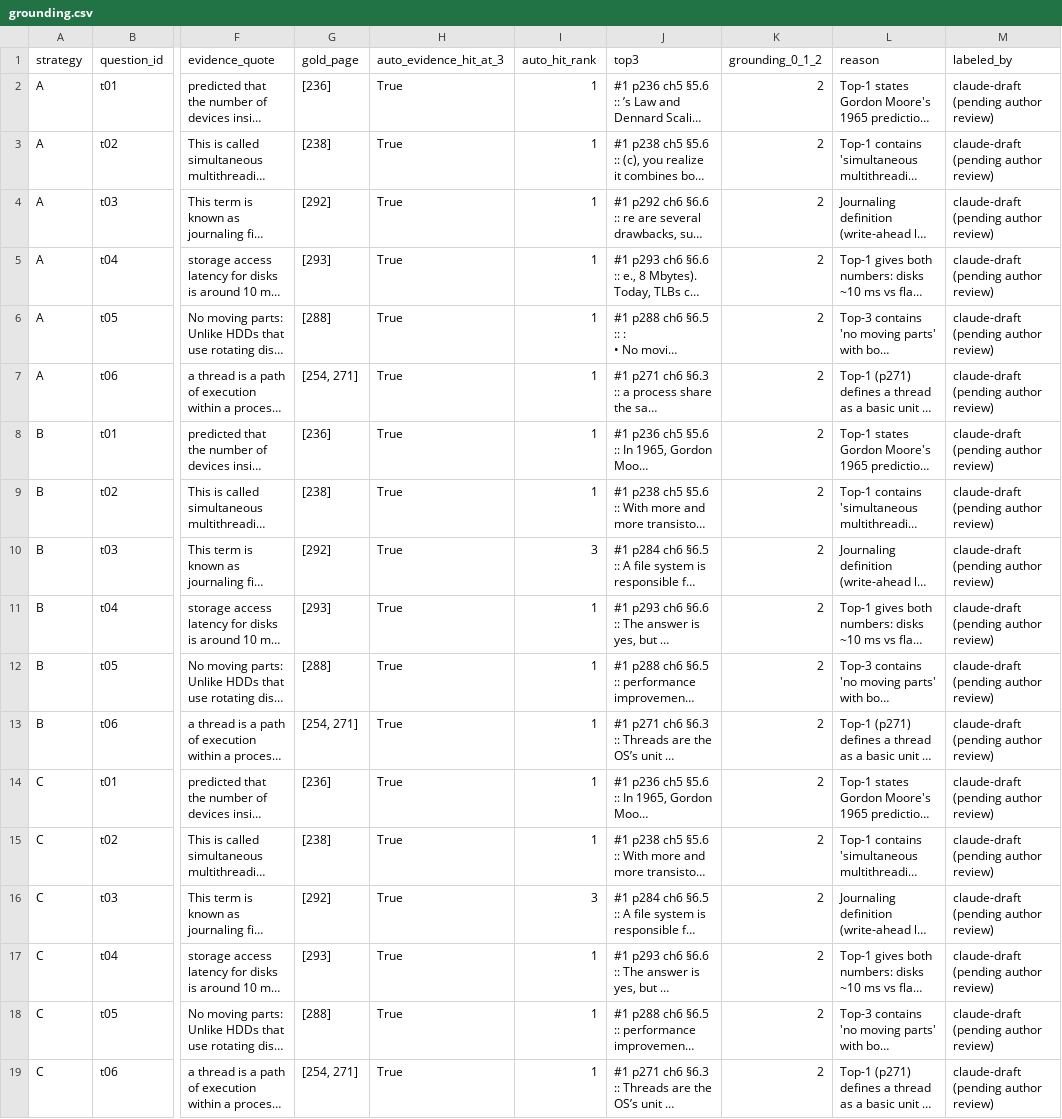
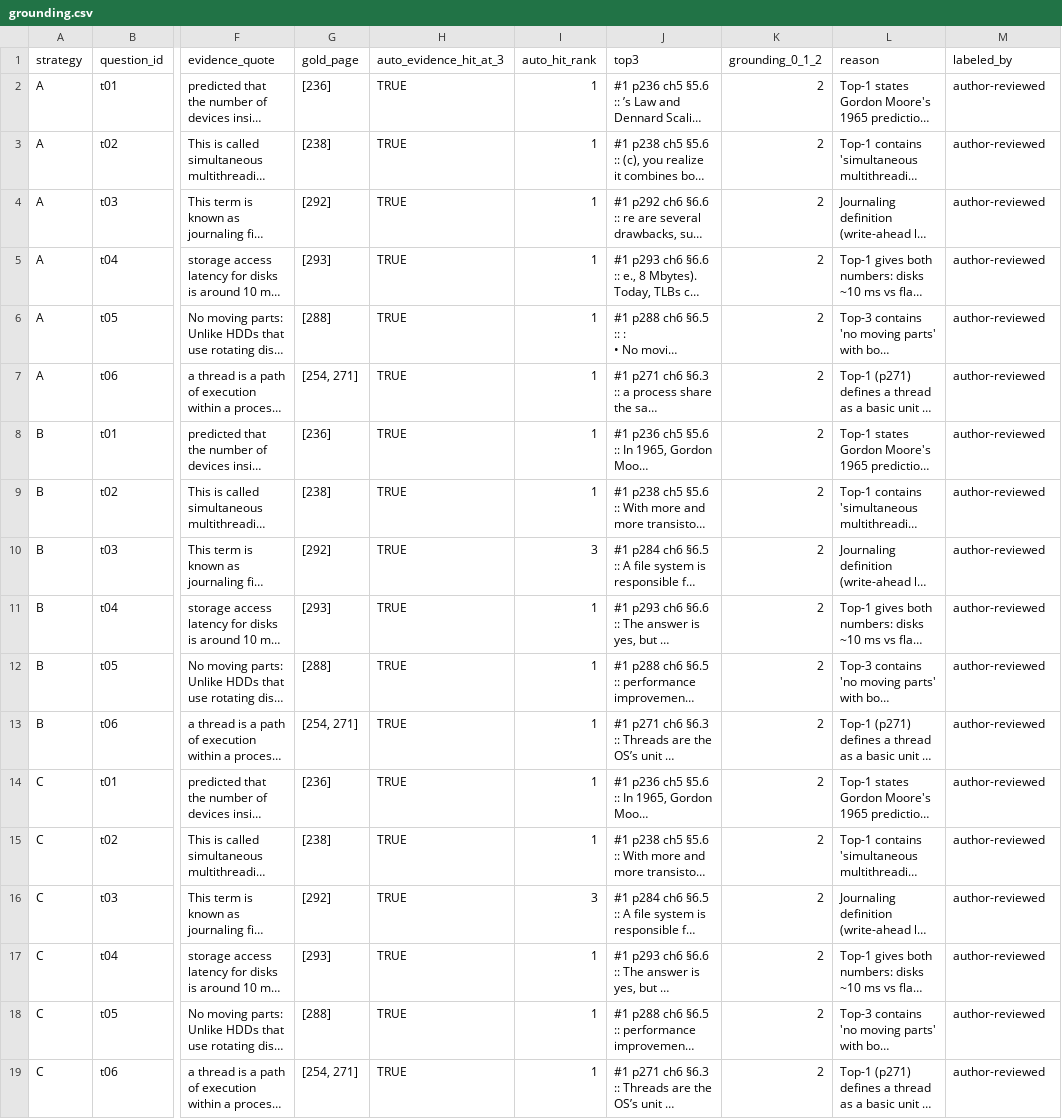
Before and after one commit to Ptuancuong/K5-L3A-DAY06-PhamTuanCuong-2A202603584-DataIngestion, a CSV file: results/audit/grounding.csv, drawn as a sheet; only a part is shown, gaps mark what is left out; long unchanged cells end in …; the diff names each change by its address in the sheet, - before the commit and + after, or states it on an @@ line.

Commit message:
Record author review of manual audit labels
All 92 audit rows (20 coherence, 18 grounding, 54 metadata) reviewed by the
author; labeled_by set to author-reviewed, no draft label changed.
audit_summary now reads Excel-style TRUE/FALSE booleans.
Report updated: draft notice removed, review process and anchoring risk noted,
pre-registration commit hashes refreshed.

```diff
--- a/results/audit/grounding.csv
+++ b/results/audit/grounding.csv
-H2:H19 (auto_evidence_hit_at_3): True
+H2:H19 (auto_evidence_hit_at_3): TRUE
-M2:M19 (labeled_by): claude-draft (pending author review)
+M2:M19 (labeled_by): author-reviewed
```
Also changed, not shown: results/audit/coherence.csv, results/audit/metadata_audit.csv, 3 other files.
